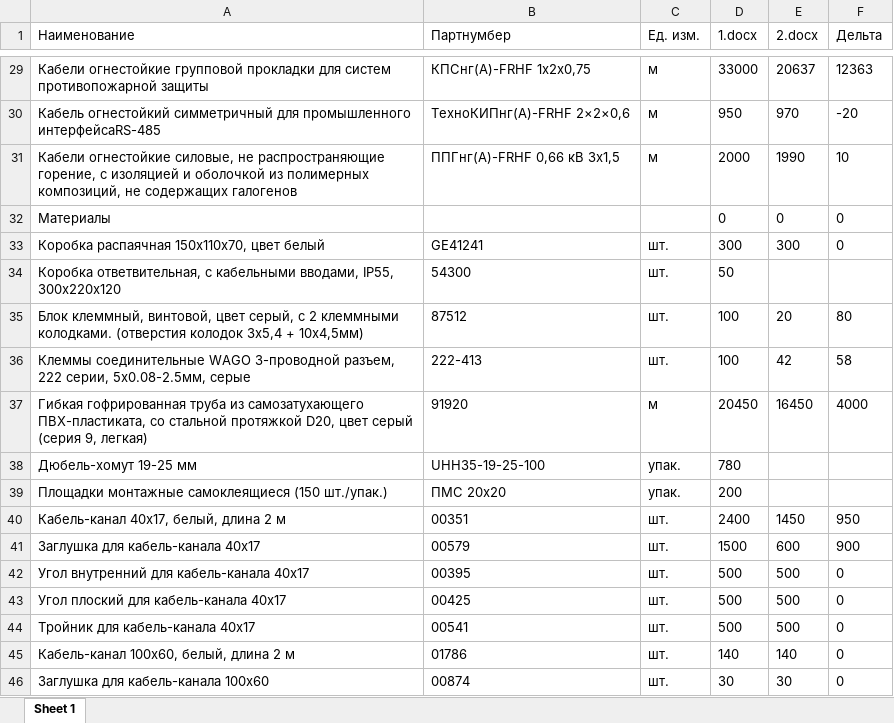
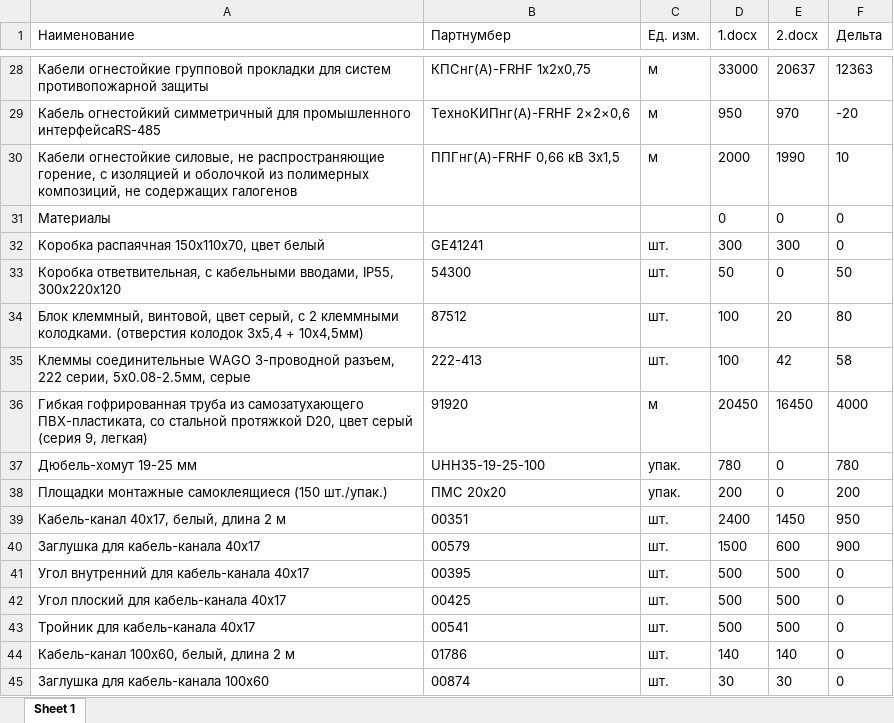
Before and after one commit to zzsdeo/docx-converter, an Excel workbook: result.xlsx, sheet Sheet 1, drawn as a sheet; only a part is shown, gaps mark what is left out; values as stored, in another font and other column widths than the file's, no borders; charts and pictures not drawn; addresses are those after the commit; the diff covers the shown part only; the diff names each change by its address in the sheet, - before the commit and + after, or states it on an @@ line.

```diff
--- a/result.xlsx (sheet Sheet 1)
+++ b/result.xlsx (sheet Sheet 1)
-E33 (2.docx): (empty)
+E33 (2.docx): 0
-F33 (Дельта): (empty)
+F33 (Дельта): 50
-E37:E38 (2.docx): (empty)
+E37:E38 (2.docx): 0
-F37 (Дельта): (empty)
+F37 (Дельта): 780
-F38 (Дельта): (empty)
+F38 (Дельта): 200
```
Also changed, not shown: 73 added rows, 2 removed rows and 72 edited cells elsewhere in this sheet, charts or pictures, 3 other files.
